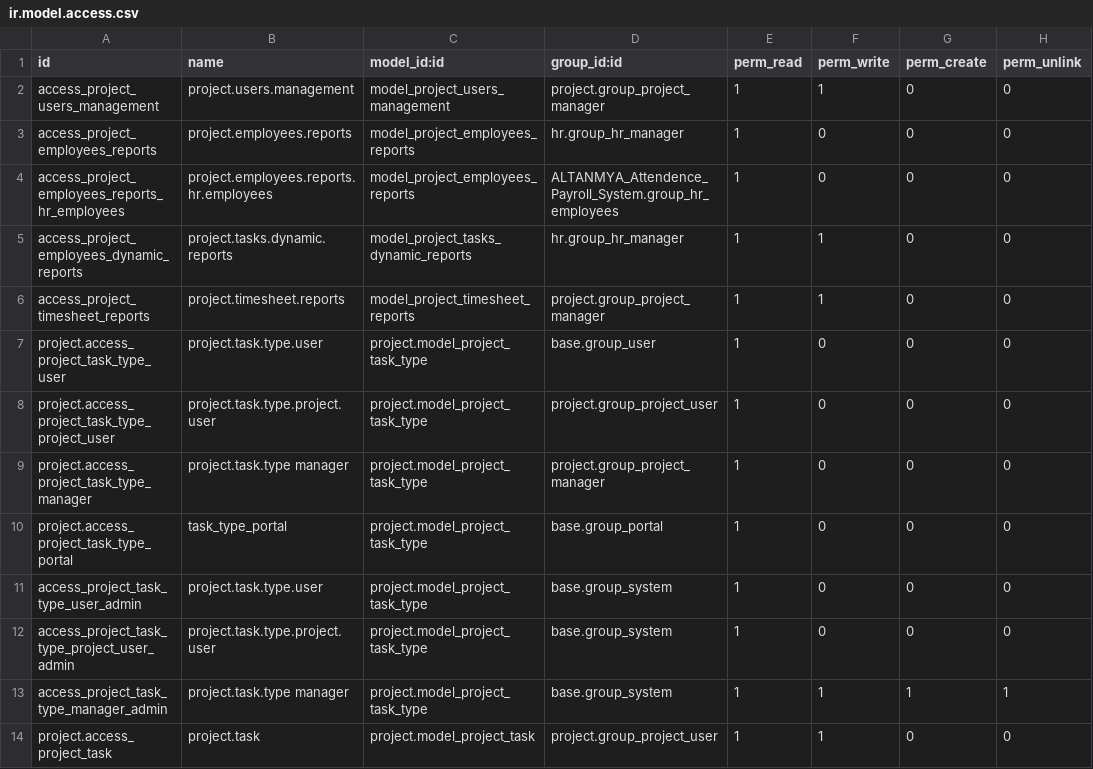
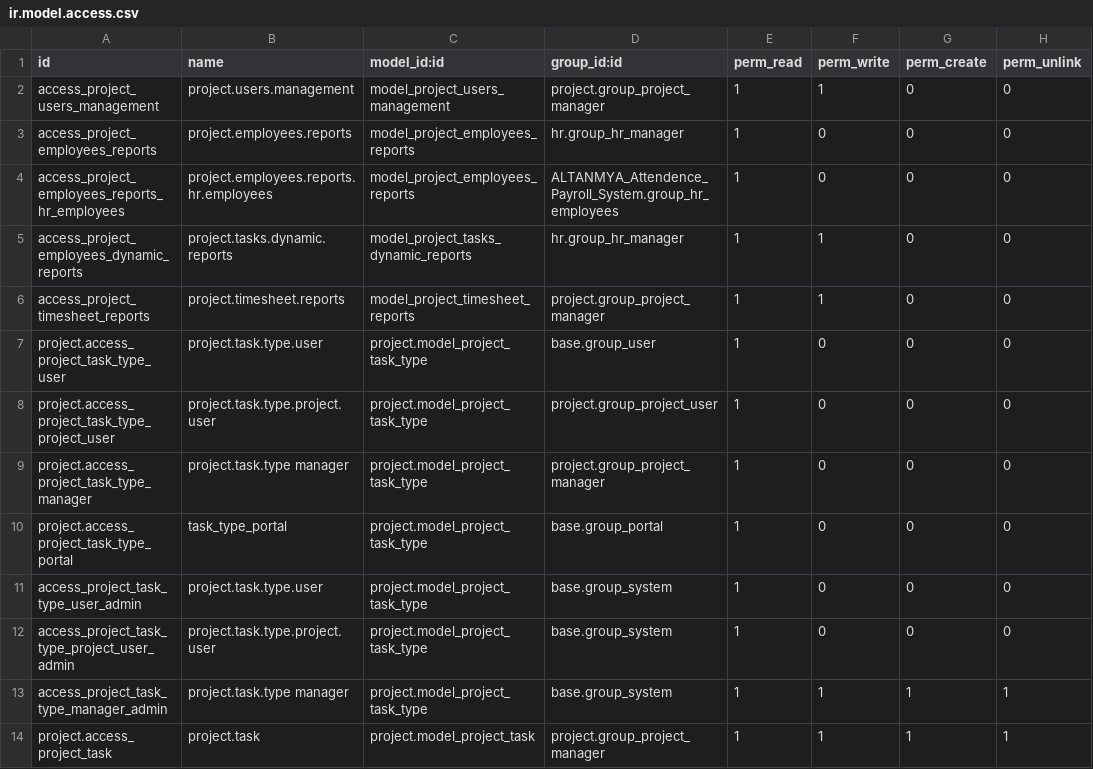
Before and after one commit to rlink-io/rlink, a CSV file: RLink_Project_Edits/security/ir.model.access.csv, drawn as a sheet.

Commit message:
Update ir.model.access.csv

```diff
--- a/RLink_Project_Edits/security/ir.model.access.csv
+++ b/RLink_Project_Edits/security/ir.model.access.csv
@@ -13,2 +13,2 @@ access_project_task_type_project_user_admin,project.task.type.project.user,proje
 access_project_task_type_manager_admin,project.task.type manager,project.model_project_task_type,base.group_system,1,1,1,1
-project.access_project_task,project.task,project.model_project_task,project.group_project_user,1,1,0,0
+project.access_project_task,project.task,project.model_project_task,project.group_project_manager,1,1,1,1
```
